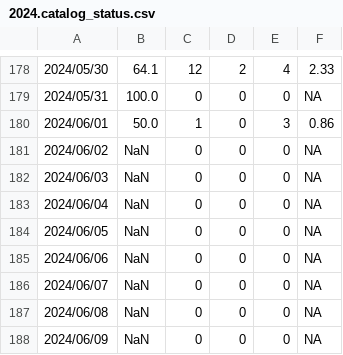
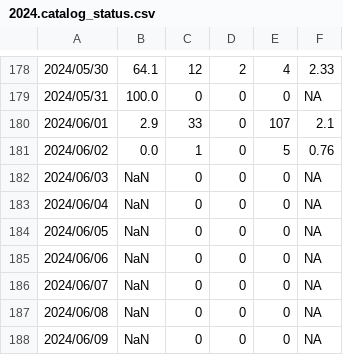
Before and after one commit to SCEDC/SCEDC-catalog-status, a CSV file: catalog_status/2024.catalog_status.csv, drawn as a sheet; only a part is shown, gaps mark what is left out.

Commit message:
SCEDC catalog status updates: 2024-06-01

```diff
--- a/catalog_status/2024.catalog_status.csv
+++ b/catalog_status/2024.catalog_status.csv
@@ -179,4 +179,4 @@
 2024/05/31,100.0,0,0,0,NA
-2024/06/01,50.0,1,0,3,0.86
-2024/06/02,NaN,0,0,0,NA
+2024/06/01,2.9,33,0,107,2.1
+2024/06/02,0.0,1,0,5,0.76
 2024/06/03,NaN,0,0,0,NA
```
